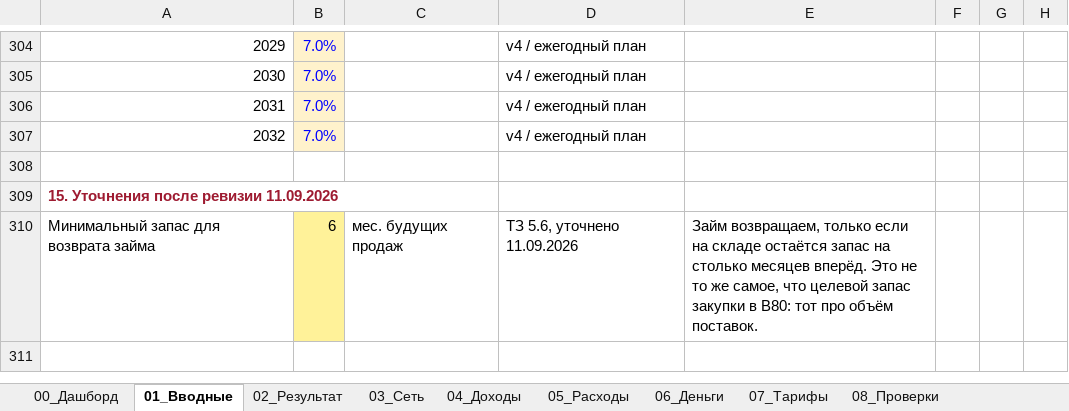
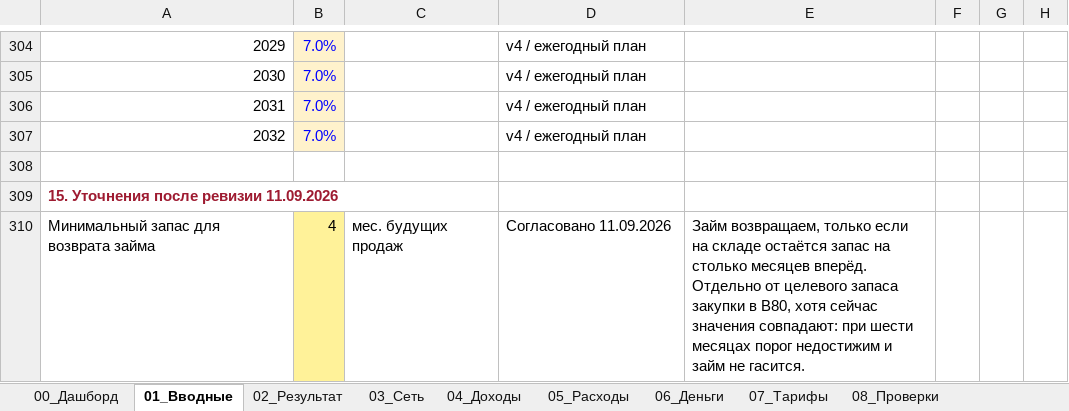
Before and after one commit to vsalenko2026/Spartak, an Excel workbook: model/Spartak_V9_0.xlsx, sheet 01_Вводные, drawn as a sheet; only a part is shown, gaps mark what is left out; values as stored, in another font and other column widths than the file's, no borders; the diff names each change by its address in the sheet, - before the commit and + after, or states it on an @@ line.

```diff
--- a/model/Spartak_V9_0.xlsx (sheet 01_Вводные)
+++ b/model/Spartak_V9_0.xlsx (sheet 01_Вводные)
-B310: 6
+B310: 4
-D310: ТЗ 5.6, уточнено 11.09.2026
+D310: Согласовано 11.09.2026
-E310: …месяцев вперёд. Это не то же самое, что целевой запас закупки в B80: тот про объём поставок.
+E310: …месяцев вперёд. Отдельно от целевого запаса закупки в B80, хотя сейчас значения совпадают: при шести месяцах порог недостижим и займ не гасится.
```
Also changed, not shown: 5 other files.
